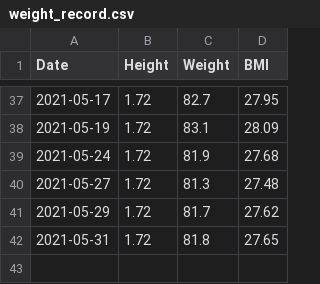
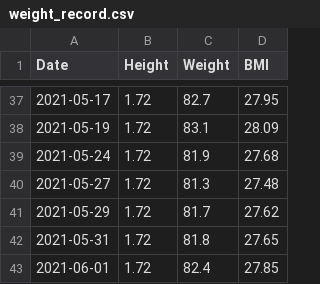
Before and after one commit to harveymei/weight_record, a CSV file: weight_record.csv, drawn as a sheet; only a part is shown, gaps mark what is left out.

```diff
--- a/weight_record.csv
+++ b/weight_record.csv
@@ -42 +42,2 @@ Date,Height,Weight,BMI
 2021-05-31,1.72,81.8,27.65
+2021-06-01,1.72,82.4,27.85
```
Also changed, not shown: 1 other file.
